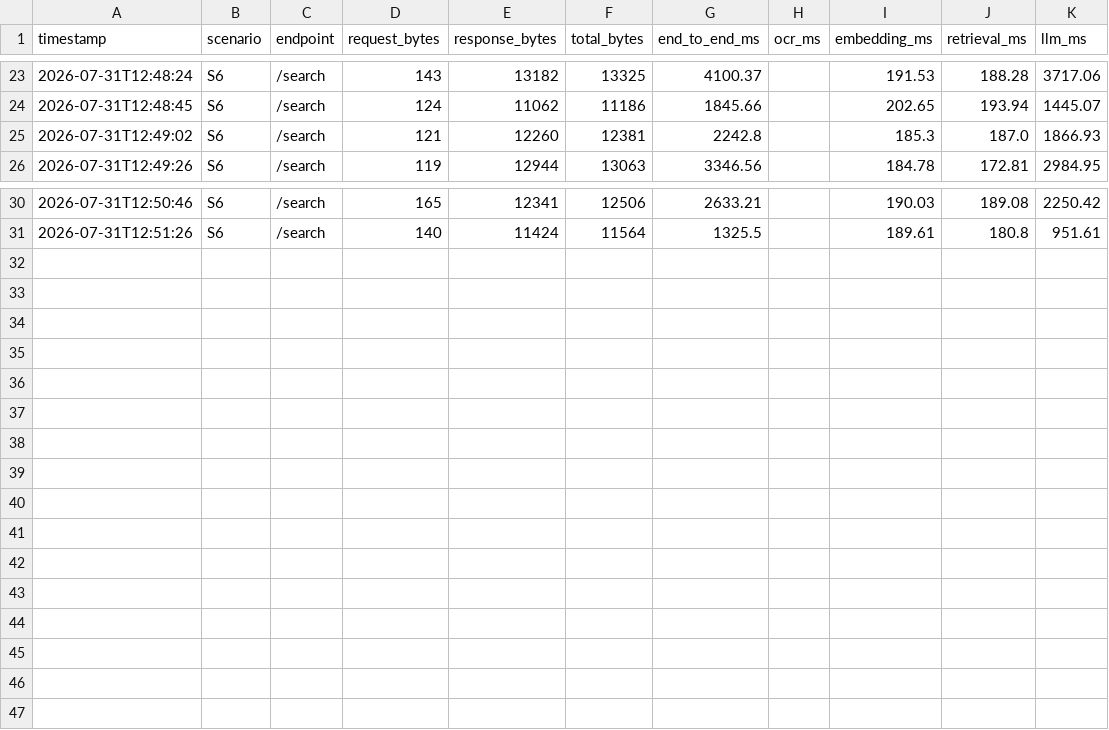
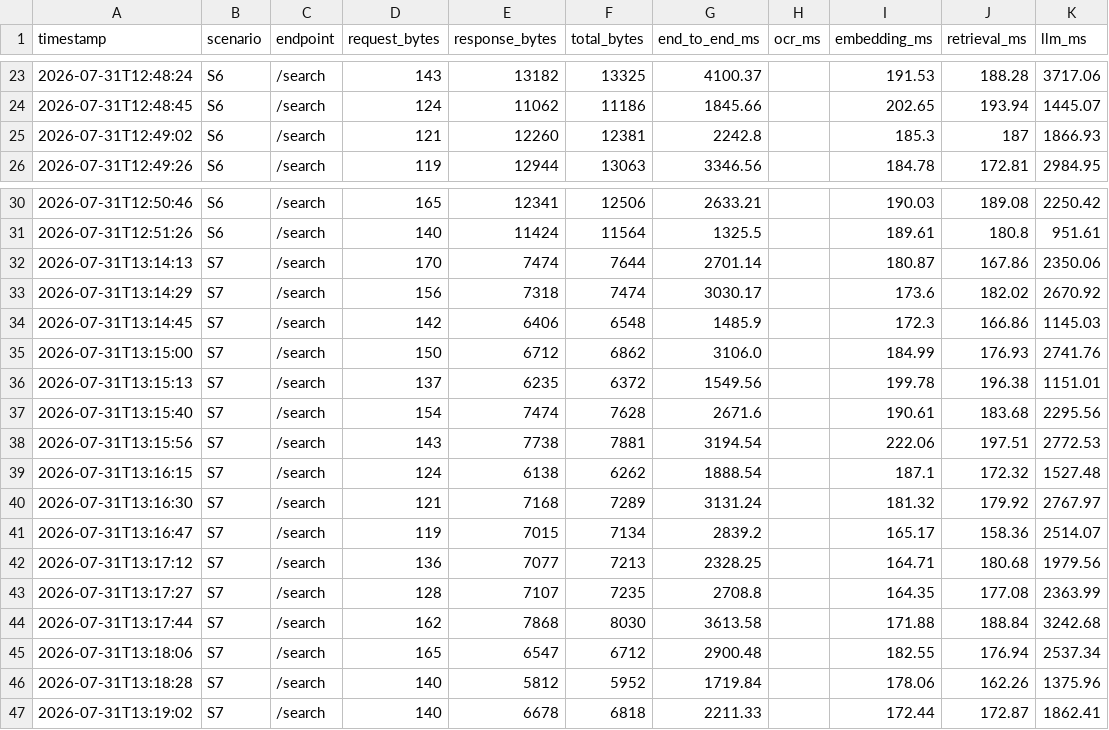
Before and after one commit to dchoraliev/mobile-research, a CSV file: Backend/measurements/measurements.csv, drawn as a sheet; only a part is shown, gaps mark what is left out.

Commit message:
Scenario 7
Results in Drive

```diff
--- a/Backend/measurements/measurements.csv
+++ b/Backend/measurements/measurements.csv
@@ -24,3 +24,3 @@ timestamp,scenario,endpoint,request_bytes,response_bytes,total_bytes,end_to_end_
 2026-07-31T12:48:45,S6,/search,124,11062,11186,1845.66,,202.65,193.94,1445.07
-2026-07-31T12:49:02,S6,/search,121,12260,12381,2242.8,,185.3,187.0,1866.93
+2026-07-31T12:49:02,S6,/search,121,12260,12381,2242.8,,185.3,187,1866.93
 2026-07-31T12:49:26,S6,/search,119,12944,13063,3346.56,,184.78,172.81,2984.95
@@ -31 +31,17 @@ timestamp,scenario,endpoint,request_bytes,response_bytes,total_bytes,end_to_end_
 2026-07-31T12:51:26,S6,/search,140,11424,11564,1325.5,,189.61,180.8,951.61
+2026-07-31T13:14:13,S7,/search,170,7474,7644,2701.14,,180.87,167.86,2350.06
+2026-07-31T13:14:29,S7,/search,156,7318,7474,3030.17,,173.6,182.02,2670.92
+2026-07-31T13:14:45,S7,/search,142,6406,6548,1485.9,,172.3,166.86,1145.03
+2026-07-31T13:15:00,S7,/search,150,6712,6862,3106.0,,184.99,176.93,2741.76
+2026-07-31T13:15:13,S7,/search,137,6235,6372,1549.56,,199.78,196.38,1151.01
+2026-07-31T13:15:40,S7,/search,154,7474,7628,2671.6,,190.61,183.68,2295.56
+2026-07-31T13:15:56,S7,/search,143,7738,7881,3194.54,,222.06,197.51,2772.53
+2026-07-31T13:16:15,S7,/search,124,6138,6262,1888.54,,187.1,172.32,1527.48
+2026-07-31T13:16:30,S7,/search,121,7168,7289,3131.24,,181.32,179.92,2767.97
+2026-07-31T13:16:47,S7,/search,119,7015,7134,2839.2,,165.17,158.36,2514.07
+2026-07-31T13:17:12,S7,/search,136,7077,7213,2328.25,,164.71,180.68,1979.56
+2026-07-31T13:17:27,S7,/search,128,7107,7235,2708.8,,164.35,177.08,2363.99
+2026-07-31T13:17:44,S7,/search,162,7868,8030,3613.58,,171.88,188.84,3242.68
+2026-07-31T13:18:06,S7,/search,165,6547,6712,2900.48,,182.55,176.94,2537.34
+2026-07-31T13:18:28,S7,/search,140,5812,5952,1719.84,,178.06,162.26,1375.96
+2026-07-31T13:19:02,S7,/search,140,6678,6818,2211.33,,172.44,172.87,1862.41
```
Also changed, not shown: 7 other files.
